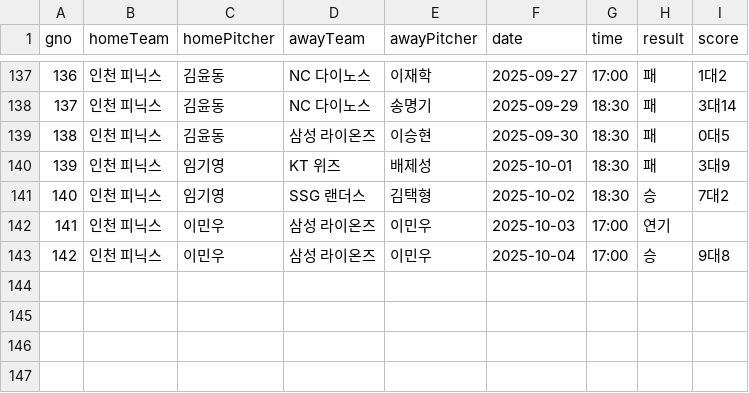
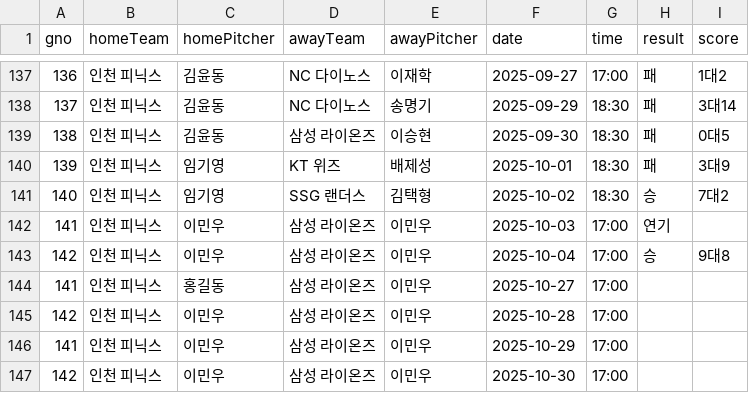
Before and after one commit to l-yeong/Phoenix, a CSV file: src/main/resources/static/games.csv, drawn as a sheet; only a part is shown, gaps mark what is left out; the diff names each change by its address in the sheet, - before the commit and + after, or states it on an @@ line.

```diff
--- a/src/main/resources/static/games.csv
+++ b/src/main/resources/static/games.csv
+row 144: 141 | 인천 피닉스 | 홍길동 | 삼성 라이온즈 | 이민우 | 2025-10-27 | 17:00
+row 145: 142 | 인천 피닉스 | 이민우 | 삼성 라이온즈 | 이민우 | 2025-10-28 | 17:00
+row 146: 141 | 인천 피닉스 | 이민우 | 삼성 라이온즈 | 이민우 | 2025-10-29 | 17:00
+row 147: 142 | 인천 피닉스 | 이민우 | 삼성 라이온즈 | 이민우 | 2025-10-30 | 17:00
```
Also changed, not shown: 15 other files.
